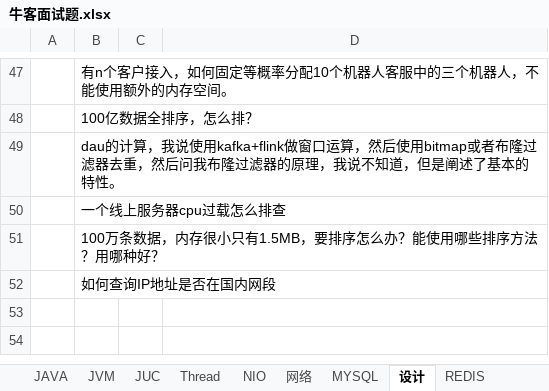
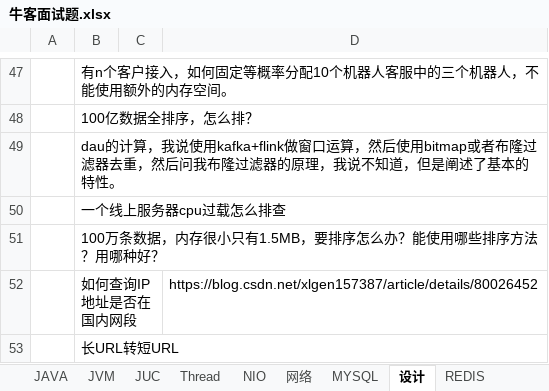
Before and after one commit to jackyxie19/our-leetcode-notes, an Excel workbook: 牛客面试题.xlsx, sheet 设计, drawn as a sheet; only a part is shown, gaps mark what is left out; values as stored, in another font and other column widths than the file's, no borders; the diff names each change by its address in the sheet, - before the commit and + after, or states it on an @@ line.

```diff
--- a/牛客面试题.xlsx (sheet 设计)
+++ b/牛客面试题.xlsx (sheet 设计)
-D52: (empty)
+D52: https://blog.csdn.net/xlgen157387/article/details/80026452
+row 53:  | 长URL转短URL
```
Also changed, not shown: sheet JAVA, sheet Thread, sheet MYSQL, sheet Flink, sheet JVM, 18 other files.
